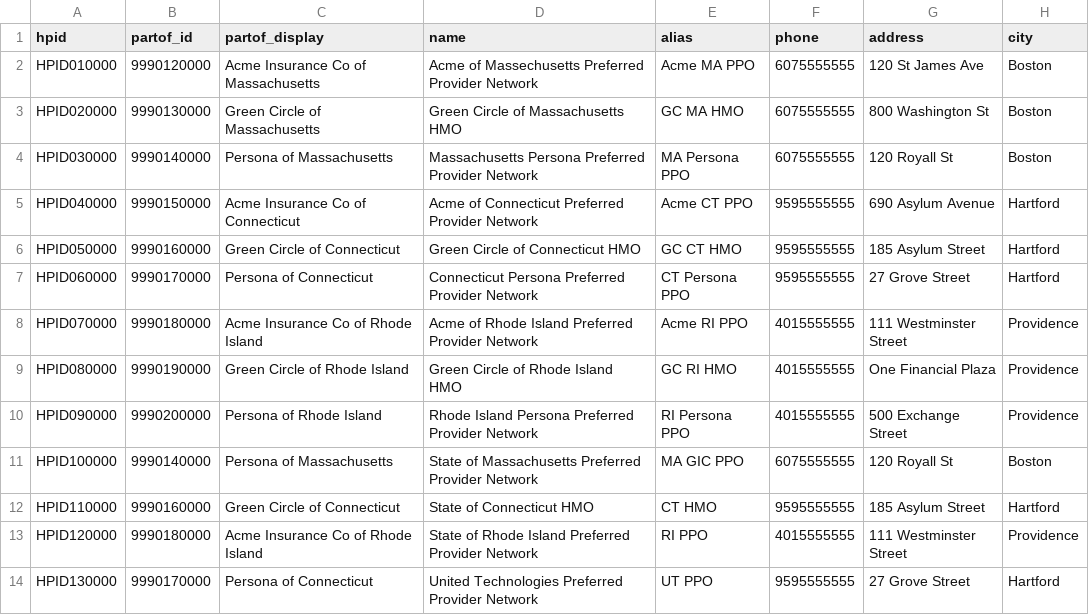
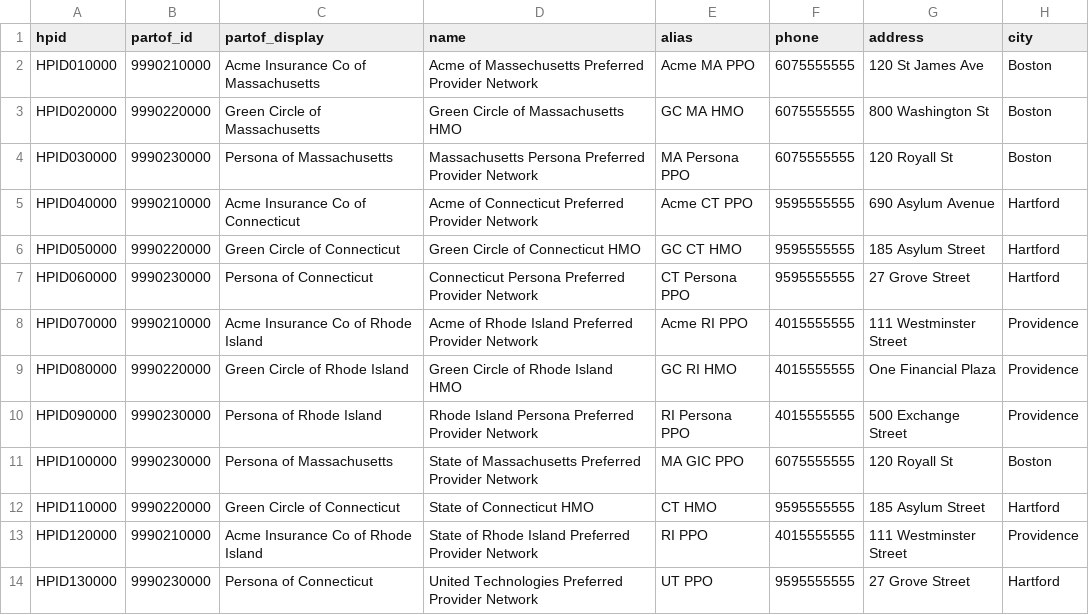
Before and after one commit to HL7-DaVinci/pdex-plan-net-sample-data, a CSV file: sample-data/sample-nppes-network_20181204-data.csv, drawn as a sheet; only a part is shown; the diff names each change by its address in the sheet, - before the commit and + after, or states it on an @@ line.

Commit message:
fix network partof references

```diff
--- a/sample-data/sample-nppes-network_20181204-data.csv
+++ b/sample-data/sample-nppes-network_20181204-data.csv
-B2 (partof_id): 9990120000
+B2 (partof_id): 9990210000
-B3 (partof_id): 9990130000
+B3 (partof_id): 9990220000
-B4 (partof_id): 9990140000
+B4 (partof_id): 9990230000
-B5 (partof_id): 9990150000
+B5 (partof_id): 9990210000
-B6 (partof_id): 9990160000
+B6 (partof_id): 9990220000
-B7 (partof_id): 9990170000
+B7 (partof_id): 9990230000
-B8 (partof_id): 9990180000
+B8 (partof_id): 9990210000
-B9 (partof_id): 9990190000
+B9 (partof_id): 9990220000
-B10 (partof_id): 9990200000
+B10 (partof_id): 9990230000
-B11 (partof_id): 9990140000
+B11 (partof_id): 9990230000
-B12 (partof_id): 9990160000
+B12 (partof_id): 9990220000
-B13 (partof_id): 9990180000
+B13 (partof_id): 9990210000
-B14 (partof_id): 9990170000
+B14 (partof_id): 9990230000
```
Also changed, not shown: 1 other file.
